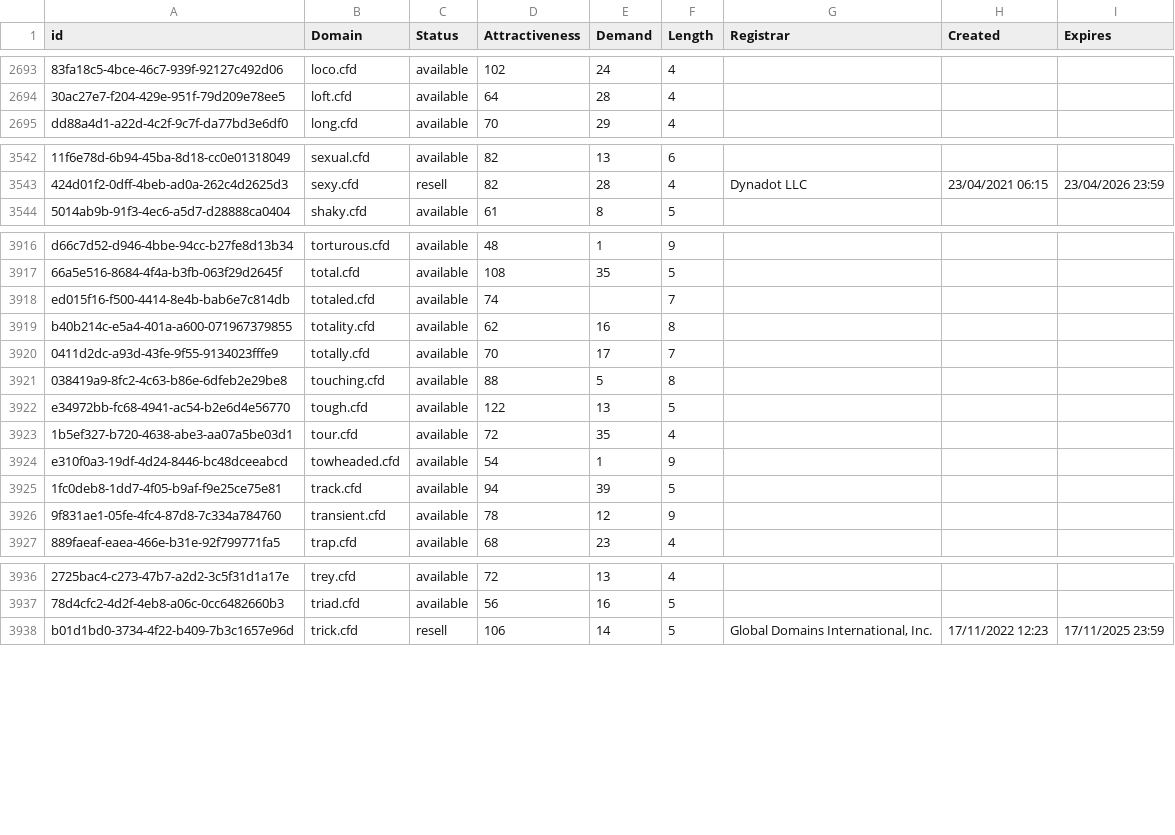
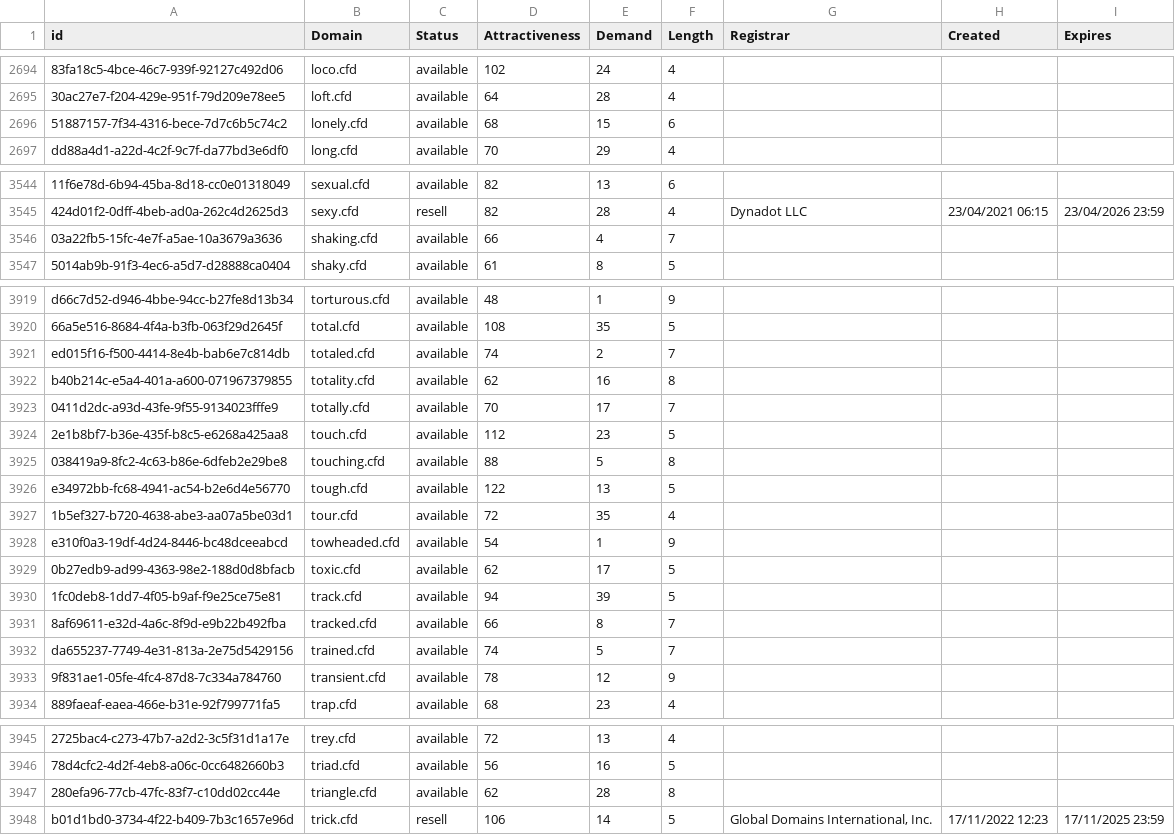
Before and after one commit to UniqueDomains/cfd-oneword-domains, a CSV file: cfd.csv, drawn as a sheet; only a part is shown, gaps mark what is left out; addresses are those after the commit; the diff covers the shown part only; the diff names each change by its address in the sheet, - before the commit and + after, or states it on an @@ line.

```diff
--- a/cfd.csv
+++ b/cfd.csv
+row 2696: 51887157-7f34-4316-bece-7d7c6b5c74c2 | lonely.cfd | available | 68 | 15 | 6
+row 3546: 03a22fb5-15fc-4e7f-a5ae-10a3679a3636 | shaking.cfd | available | 66 | 4 | 7
-E3921 (Demand): (empty)
+E3921 (Demand): 2
+row 3924: 2e1b8bf7-b36e-435f-b8c5-e6268a425aa8 | touch.cfd | available | 112 | 23 | 5
+row 3929: 0b27edb9-ad99-4363-98e2-188d0d8bfacb | toxic.cfd | available | 62 | 17 | 5
+row 3931: 8af69611-e32d-4a6c-8f9d-e9b22b492fba | tracked.cfd | available | 66 | 8 | 7
+row 3932: da655237-7749-4e31-813a-2e75d5429156 | trained.cfd | available | 74 | 5 | 7
+row 3947: 280efa96-77cb-47fc-83f7-c10dd02cc44e | triangle.cfd | available | 62 | 28 | 8
```
Also changed, not shown: 12 added rows and 31 edited cells elsewhere in this file, 2 other files.
